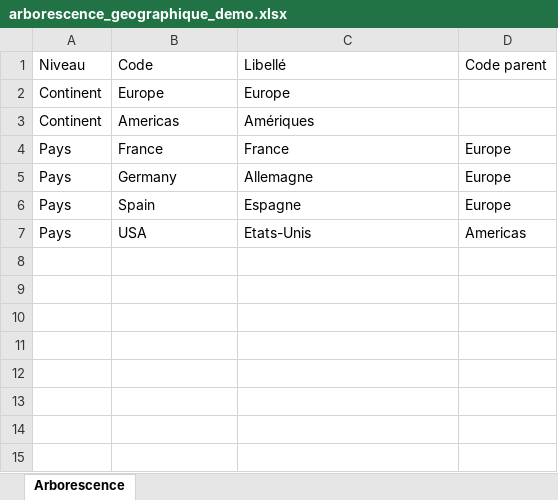
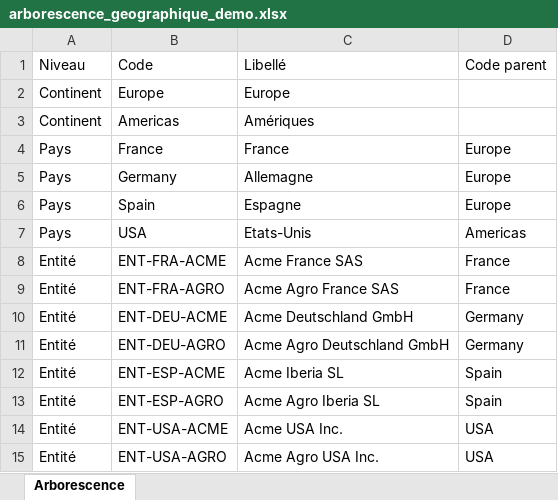
Before and after one commit to GuillaumeSej/transform-hub, an Excel workbook: demo/arborescence_geographique_demo.xlsx, sheet Arborescence, drawn as a sheet; values as stored, in another font and other column widths than the file's, no borders; the diff names each change by its address in the sheet, - before the commit and + after, or states it on an @@ line.

```diff
--- a/demo/arborescence_geographique_demo.xlsx (sheet Arborescence)
+++ b/demo/arborescence_geographique_demo.xlsx (sheet Arborescence)
+row 8: Entité | ENT-FRA-ACME | Acme France SAS | France
+row 9: Entité | ENT-FRA-AGRO | Acme Agro France SAS | France
+row 10: Entité | ENT-DEU-ACME | Acme Deutschland GmbH | Germany
+row 11: Entité | ENT-DEU-AGRO | Acme Agro Deutschland GmbH | Germany
+row 12: Entité | ENT-ESP-ACME | Acme Iberia SL | Spain
+row 13: Entité | ENT-ESP-AGRO | Acme Agro Iberia SL | Spain
+row 14: Entité | ENT-USA-ACME | Acme USA Inc. | USA
+row 15: Entité | ENT-USA-AGRO | Acme Agro USA Inc. | USA
```
Also changed, not shown: demo/arborescence_financiere_demo.xlsx, demo/leviers_demo.xlsx.
